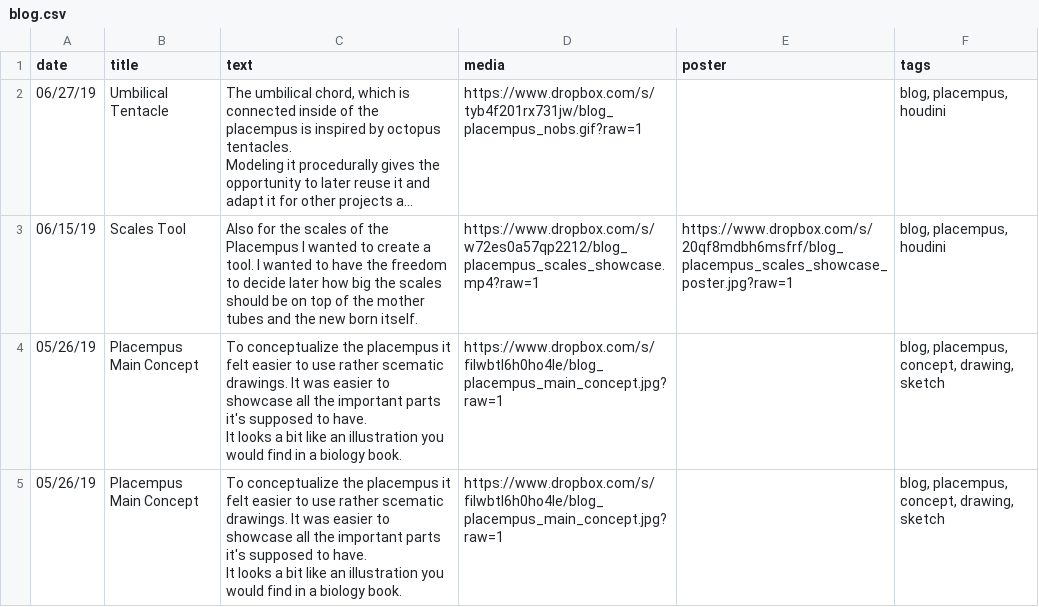
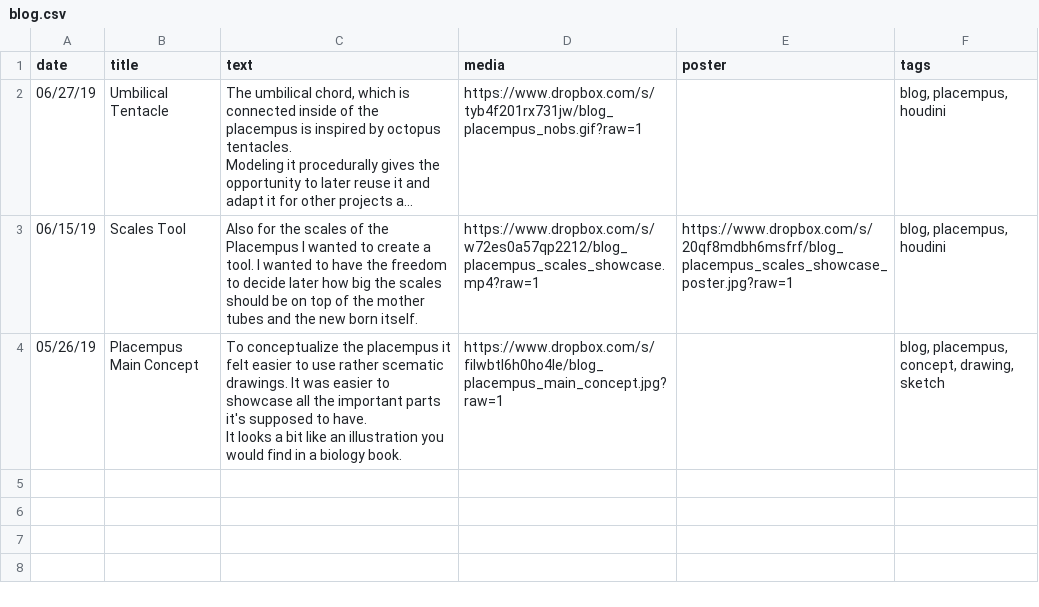
Before and after one commit to Tschounaes/portfolio, a CSV file: src/assets/tabels/blog.csv, drawn as a sheet; long unchanged cells end in …; ↵ is a line break in a cell; the diff names each change by its address in the sheet, - before the commit and + after, or states it on an @@ line.

```diff
--- a/src/assets/tabels/blog.csv
+++ b/src/assets/tabels/blog.csv
-row 5: 05/26/19 | Placempus Main Concept | To conceptualize the placempus it felt easier to use rather scematic drawings. It was easier to showcase all the important parts it's supposed to have. ↵ It looks a bit like an illustration you would find in a biology book. | https://www.dropbox.com/s/filwbtl6h0ho4le/blog_placempus_main_concept.jpg?raw=1 |  | blog, placempus, concept, drawing, sketch
```
Also changed, not shown: 23 other files.
